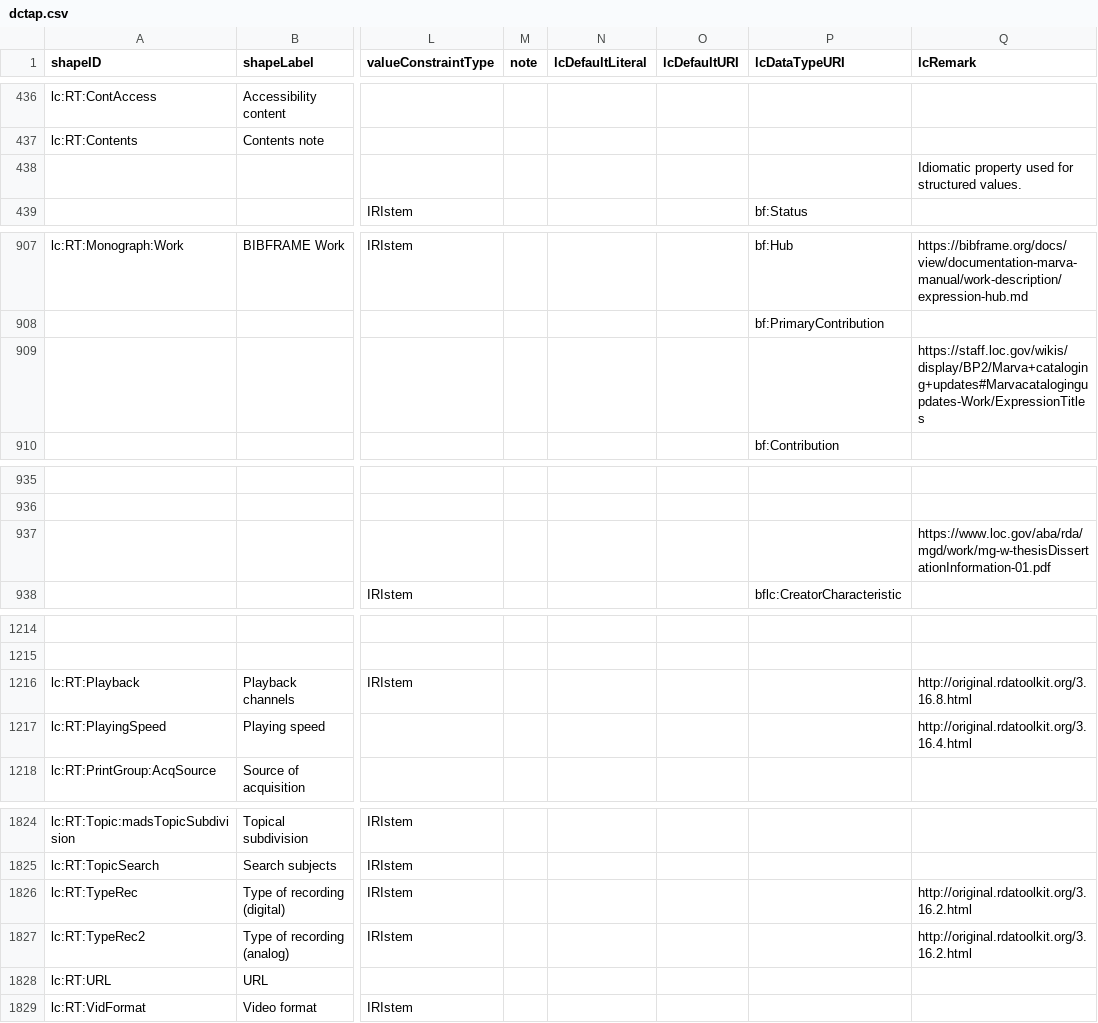
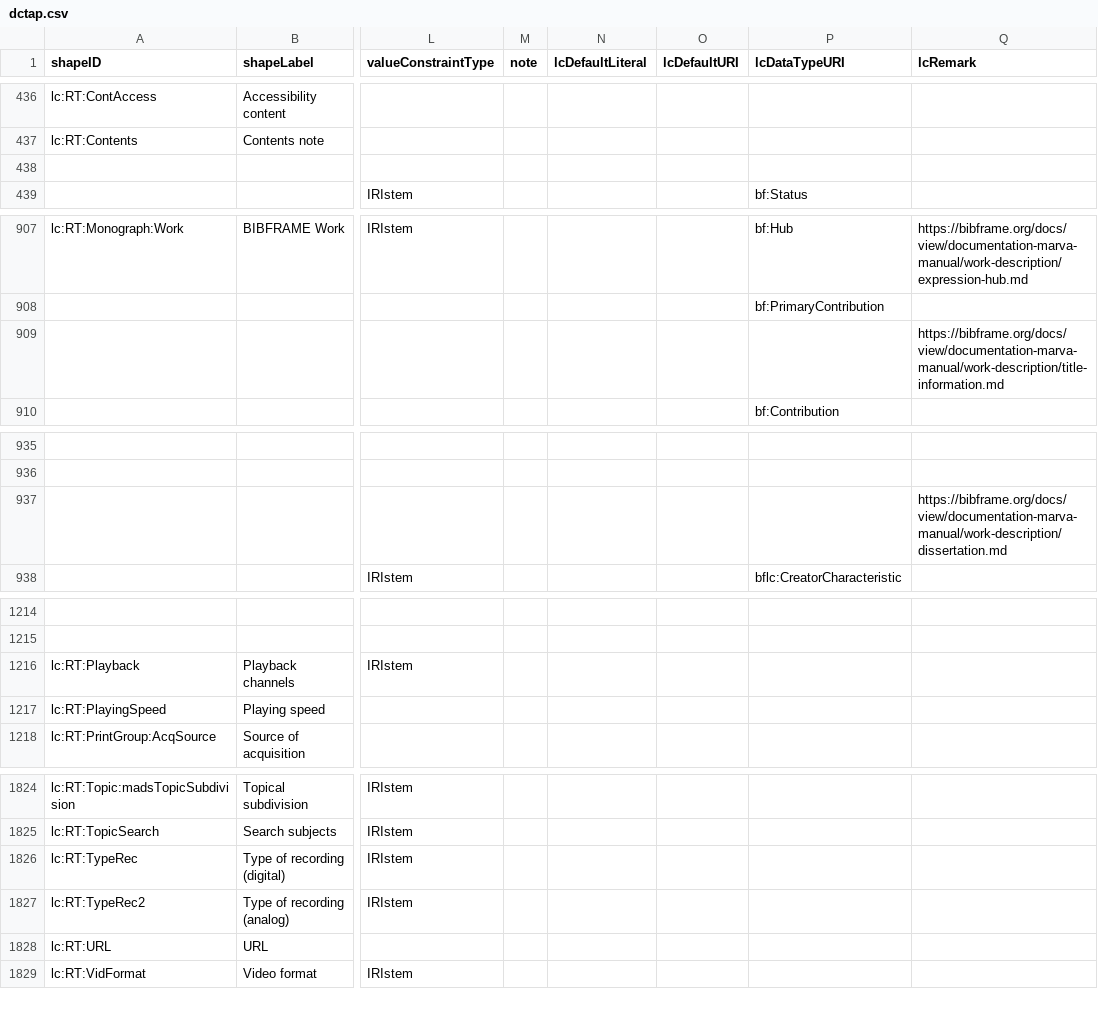
Before and after one commit to lcnetdev/marva-profiles, a CSV file: marva-stage/dctap.csv, drawn as a sheet; only a part is shown, gaps mark what is left out; the diff covers the shown part only; the diff names each change by its address in the sheet, - before the commit and + after, or states it on an @@ line.

Commit message:
Update MARVA profiles

```diff
--- a/marva-stage/dctap.csv
+++ b/marva-stage/dctap.csv
-Q438 (lcRemark): Idiomatic property used for structured values.
+Q438 (lcRemark): (empty)
-Q909 (lcRemark): https://staff.loc.gov/wikis/display/BP2/Marva+cataloging+updates#Marvacatalogingupdates-Work/ExpressionTitles
+Q909 (lcRemark): https://bibframe.org/docs/view/documentation-marva-manual/work-description/title-information.md
-Q937 (lcRemark): https://www.loc.gov/aba/rda/mgd/work/mg-w-thesisDissertationInformation-01.pdf
+Q937 (lcRemark): https://bibframe.org/docs/view/documentation-marva-manual/work-description/dissertation.md
-Q1216 (lcRemark): http://original.rdatoolkit.org/3.16.8.html
+Q1216 (lcRemark): (empty)
-Q1217 (lcRemark): http://original.rdatoolkit.org/3.16.4.html
+Q1217 (lcRemark): (empty)
-Q1826:Q1827 (lcRemark): http://original.rdatoolkit.org/3.16.2.html
+Q1826:Q1827 (lcRemark): (empty)
```
Also changed, not shown: 16 edited cells elsewhere in this file, 2 other files.
